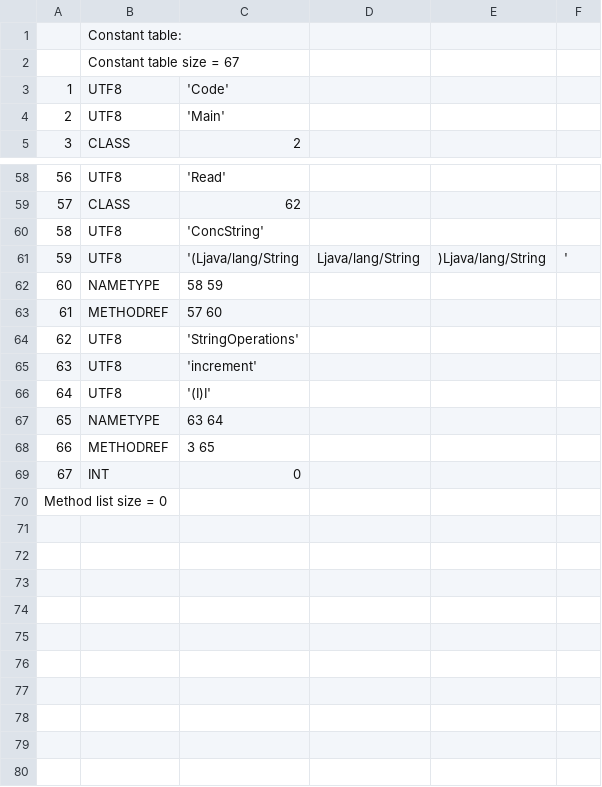
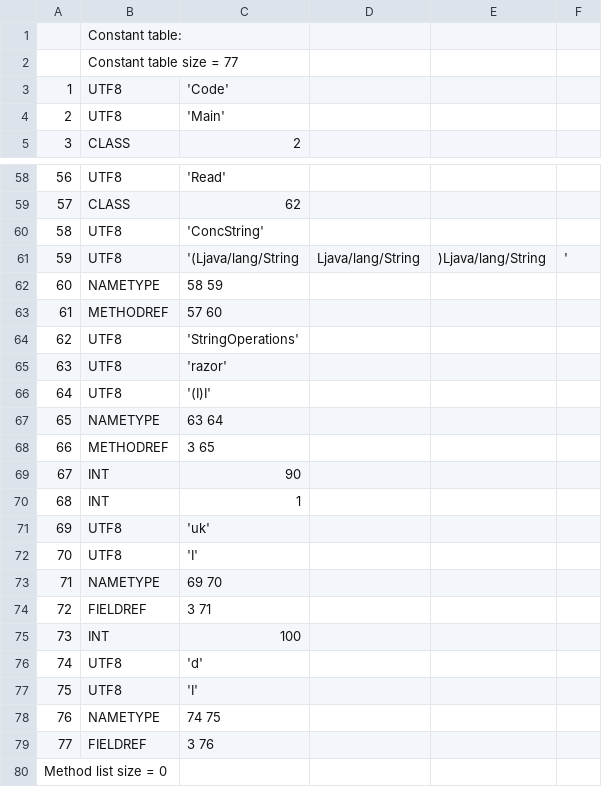
Before and after one commit to TAIIOK/SwiftCompilerToJavaByteCode, a CSV file: build/constant_table.csv, drawn as a sheet; only a part is shown, gaps mark what is left out.

```diff
--- a/build/constant_table.csv
+++ b/build/constant_table.csv
@@ -1,3 +1,3 @@
 ;Constant table:;
-;Constant table size = 67;
+;Constant table size = 77;
     1;     UTF8;  'Code'
@@ -64,3 +64,3 @@
    62;     UTF8;  'StringOperations'
-   63;     UTF8;  'increment'
+   63;     UTF8;  'razor'
    64;     UTF8;  '(I)I'
@@ -68,3 +68,13 @@
    66;METHODREF;  3 65
-   67;      INT;  0
+   67;      INT;  90
+   68;      INT;  1
+   69;     UTF8;  'uk'
+   70;     UTF8;  'I'
+   71; NAMETYPE;  69 70
+   72; FIELDREF;  3 71
+   73;      INT;  100
+   74;     UTF8;  'd'
+   75;     UTF8;  'I'
+   76; NAMETYPE;  74 75
+   77; FIELDREF;  3 76
 Method list size = 0
```
Also changed, not shown: 9 other files.
